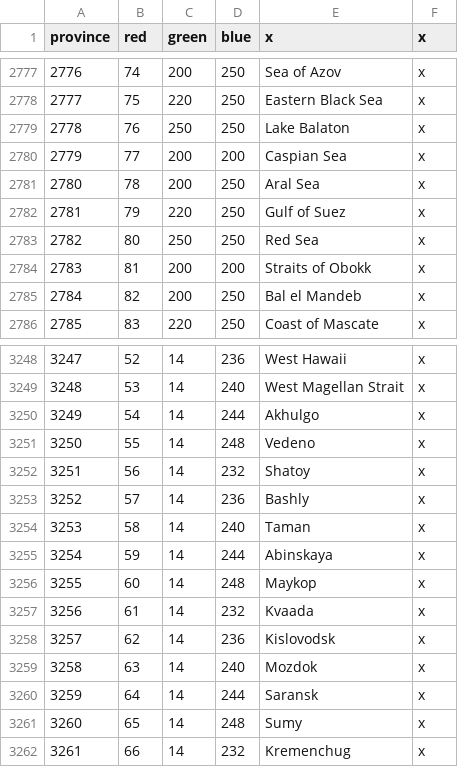
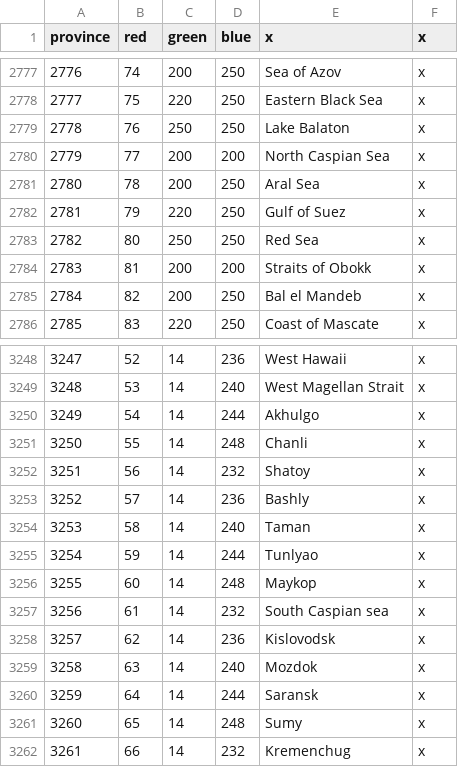
Before and after one commit to Uralvalor/Victoria-2-1700-mod, a CSV file: map/definition.csv, drawn as a sheet; only a part is shown, gaps mark what is left out.

```diff
--- a/map/definition.csv
+++ b/map/definition.csv
@@ -2779,3 +2779,3 @@ province;red;green;blue;x;x
 2778;76;250;250;Lake Balaton;x
-2779;77;200;200;Caspian Sea;x
+2779;77;200;200;North Caspian Sea;x
 2780;78;200;250;Aral Sea;x
@@ -3250,3 +3250,3 @@ province;red;green;blue;x;x
 3249;54;14;244;Akhulgo;x
-3250;55;14;248;Vedeno;x
+3250;55;14;248;Chanli;x
 3251;56;14;232;Shatoy;x
@@ -3254,5 +3254,5 @@ province;red;green;blue;x;x
 3253;58;14;240;Taman;x
-3254;59;14;244;Abinskaya;x
+3254;59;14;244;Tunlyao;x
 3255;60;14;248;Maykop;x
-3256;61;14;232;Kvaada;x
+3256;61;14;232;South Caspian sea;x
 3257;62;14;236;Kislovodsk;x
```
Also changed, not shown: localisation/1701_rus.csv, localisation/ChronologyMod.csv, 52 other files.
